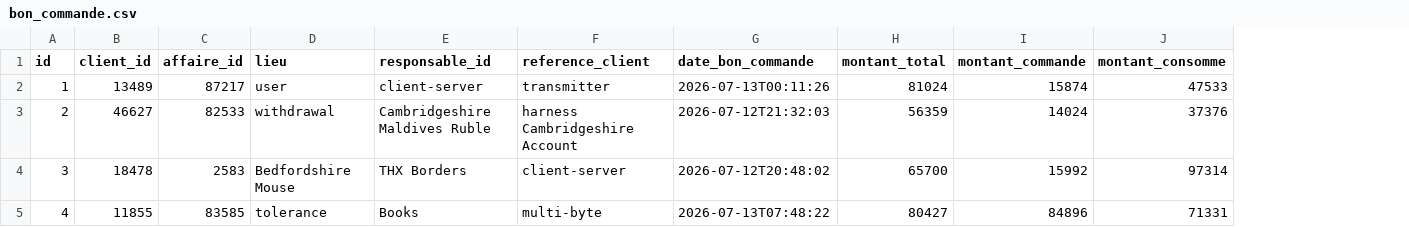
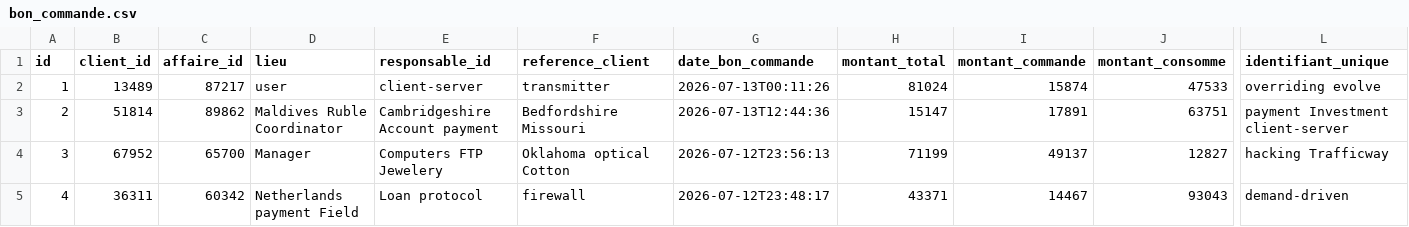
Before and after one commit to AfricomService/financeService, a CSV file: src/main/resources/config/liquibase/fake-data/bon_commande.csv, drawn as a sheet; only a part is shown, gaps mark what is left out; the diff covers the shown part only; the diff names each change by its address in the sheet, - before the commit and + after, or states it on an @@ line.

```diff
--- a/src/main/resources/config/liquibase/fake-data/bon_commande.csv
+++ b/src/main/resources/config/liquibase/fake-data/bon_commande.csv
+column L (identifiant_unique), rows 2-5: overriding evolve | payment Investment client-server | hacking Trafficway | demand-driven
-B3 (client_id): 46627
+B3 (client_id): 51814
-C3 (affaire_id): 82533
+C3 (affaire_id): 89862
-D3 (lieu): withdrawal
+D3 (lieu): Maldives Ruble Coordinator
-E3 (responsable_id): Cambridgeshire Maldives Ruble
+E3 (responsable_id): Cambridgeshire Account payment
-F3 (reference_client): harness Cambridgeshire Account
+F3 (reference_client): Bedfordshire Missouri
-G3 (date_bon_commande): 2026-07-12T21:32:03
+G3 (date_bon_commande): 2026-07-13T12:44:36
-H3 (montant_total): 56359
+H3 (montant_total): 15147
-I3 (montant_commande): 14024
+I3 (montant_commande): 17891
-J3 (montant_consomme): 37376
+J3 (montant_consomme): 63751
-B4 (client_id): 18478
+B4 (client_id): 67952
-C4 (affaire_id): 2583
+C4 (affaire_id): 65700
-D4 (lieu): Bedfordshire Mouse
+D4 (lieu): Manager
-E4 (responsable_id): THX Borders
+E4 (responsable_id): Computers FTP Jewelery
-F4 (reference_client): client-server
+F4 (reference_client): Oklahoma optical Cotton
-G4 (date_bon_commande): 2026-07-12T20:48:02
+G4 (date_bon_commande): 2026-07-12T23:56:13
-H4 (montant_total): 65700
+H4 (montant_total): 71199
-I4 (montant_commande): 15992
+I4 (montant_commande): 49137
-J4 (montant_consomme): 97314
+J4 (montant_consomme): 12827
-B5 (client_id): 11855
+B5 (client_id): 36311
-C5 (affaire_id): 83585
+C5 (affaire_id): 60342
-D5 (lieu): tolerance
+D5 (lieu): Netherlands payment Field
-E5 (responsable_id): Books
+E5 (responsable_id): Loan protocol
-F5 (reference_client): multi-byte
+F5 (reference_client): firewall
-G5 (date_bon_commande): 2026-07-13T07:48:22
+G5 (date_bon_commande): 2026-07-12T23:48:17
-H5 (montant_total): 80427
+H5 (montant_total): 43371
-I5 (montant_commande): 84896
+I5 (montant_commande): 14467
-J5 (montant_consomme): 71331
+J5 (montant_consomme): 93043
```
Also changed, not shown: 63 edited cells elsewhere in this file, 4 other files.
